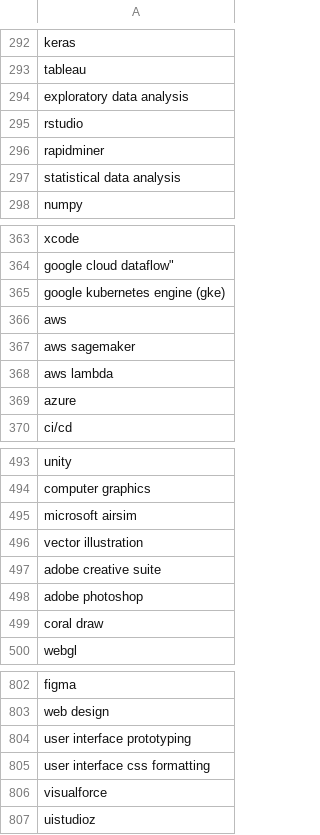
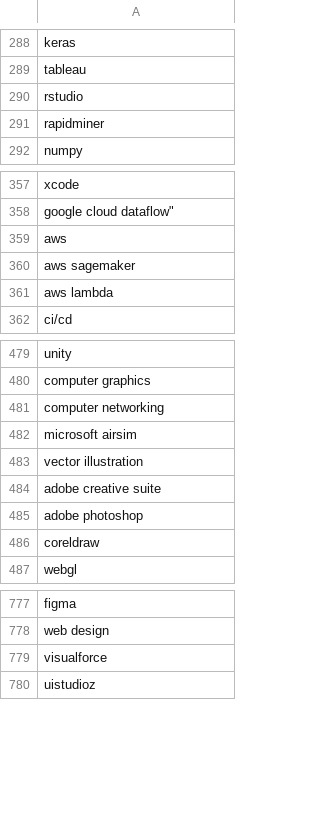
Before and after one commit to Project-Based-Learning-IT/Recommendation-Algorithm, a CSV file: AllSkills.csv, drawn as a sheet; only a part is shown, gaps mark what is left out; the diff covers the shown part only.

```diff
--- a/AllSkills.csv
+++ b/AllSkills.csv
@@ -293,6 +289,4 @@ keras
 tableau
-exploratory data analysis
 rstudio
 rapidminer
-statistical data analysis
 numpy
@@ -364,3 +358,2 @@ xcode
 google cloud dataflow"
-google kubernetes engine (gke)
 aws
@@ -368,3 +361,2 @@ aws sagemaker
 aws lambda
-azure
 ci/cd
@@ -494,2 +480,3 @@ unity
 computer graphics
+computer networking
 microsoft airsim
@@ -498,3 +485,3 @@ adobe creative suite
 adobe photoshop
-coral draw
+coreldraw
 webgl
@@ -803,4 +778,2 @@ figma
 web design
-user interface prototyping
-user interface css formatting
 visualforce
```
Also changed, not shown: 8 added rows, 26 removed rows and 11 edited cells elsewhere in this file, Dataset.csv.
